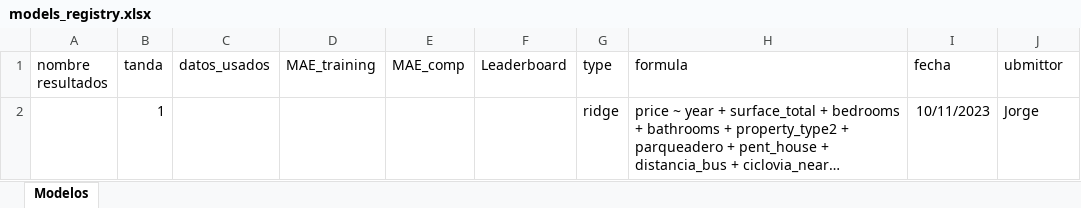
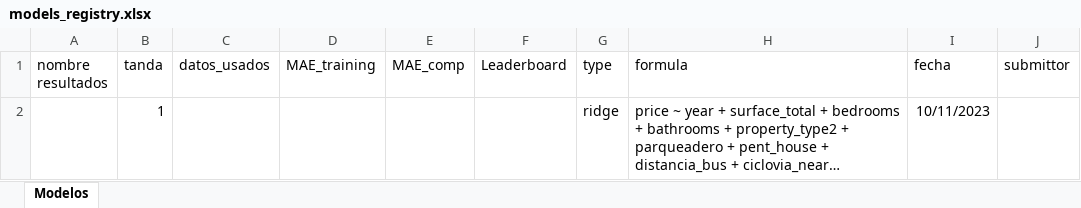
Before and after one commit to BigData-MachineLearning/P-Set2, an Excel workbook: db_tandas/models_registry.xlsx, sheet Modelos, drawn as a sheet; long unchanged cells end in …; values as stored, in another font and other column widths than the file's, no borders; the diff names each change by its address in the sheet, - before the commit and + after, or states it on an @@ line.

```diff
--- a/db_tandas/models_registry.xlsx (sheet Modelos)
+++ b/db_tandas/models_registry.xlsx (sheet Modelos)
-J1: ubmittor
+J1: submittor
-J2 (submittor): Jorge
+J2 (submittor): (empty)
```
Also changed, not shown: 2 other files.
